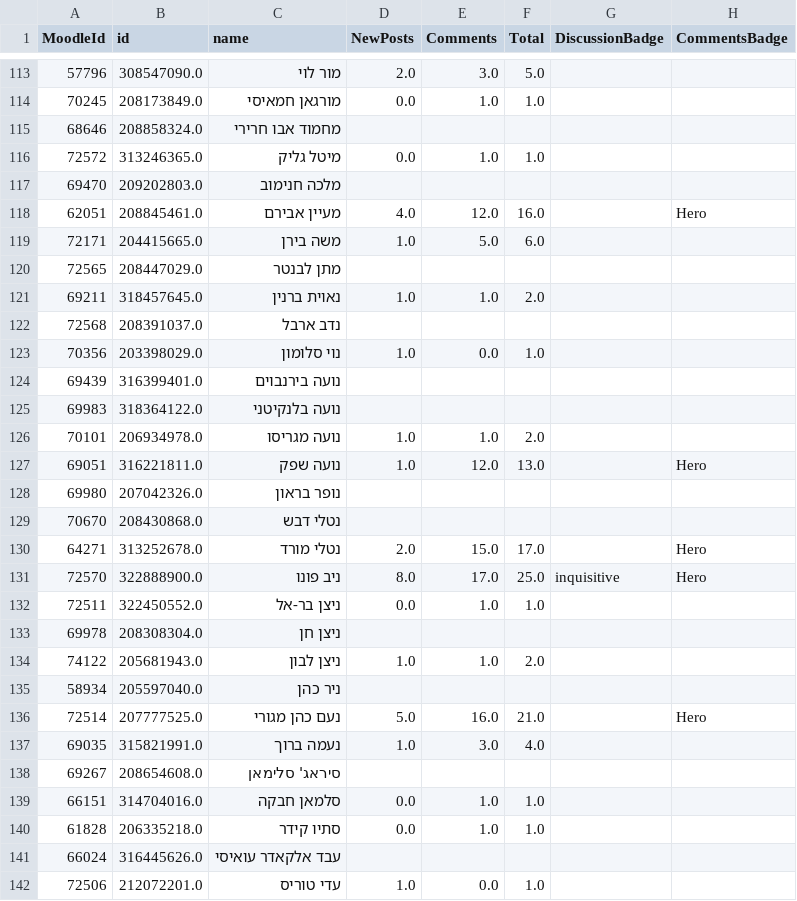
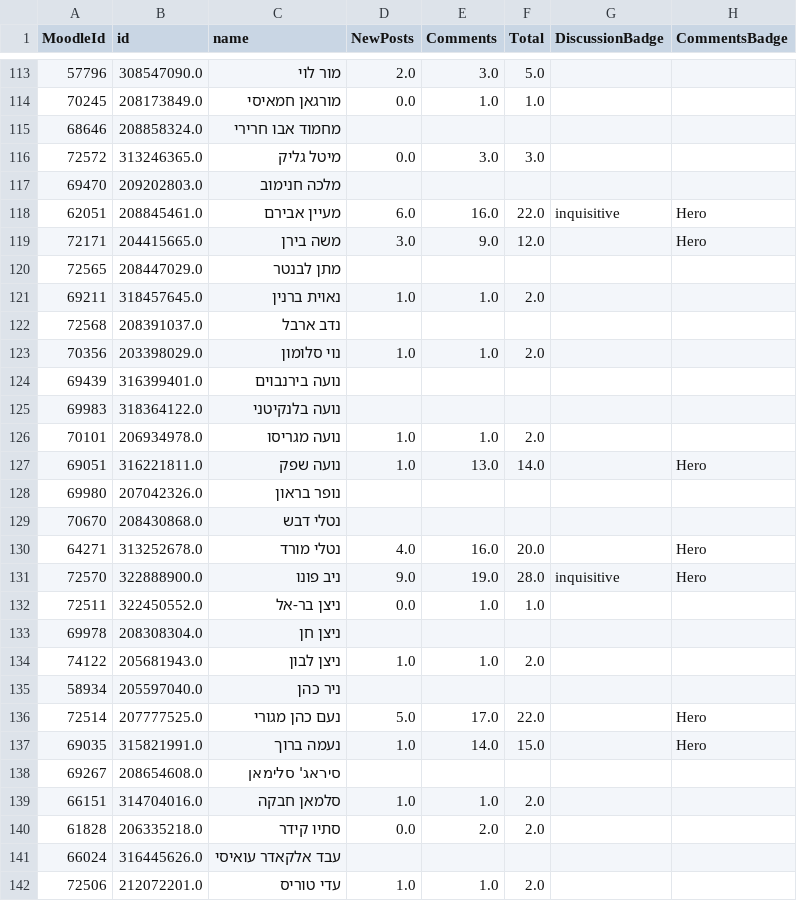
Before and after one commit to AmirBialer/Badges, a CSV file: data/allStudentsStatus.csv, drawn as a sheet; only a part is shown, gaps mark what is left out; the diff covers the shown part only.

```diff
--- a/data/allStudentsStatus.csv
+++ b/data/allStudentsStatus.csv
@@ -115,6 +115,6 @@
 68646,208858324.0,מחמוד אבו חרירי,,,,,
-72572,313246365.0,מיטל גליק,0.0,1.0,1.0,,
+72572,313246365.0,מיטל גליק,0.0,3.0,3.0,,
 69470,209202803.0,מלכה חנימוב,,,,,
-62051,208845461.0,מעיין אבירם,4.0,12.0,16.0,,Hero
-72171,204415665.0,משה בירן,1.0,5.0,6.0,,
+62051,208845461.0,מעיין אבירם,6.0,16.0,22.0,inquisitive,Hero
+72171,204415665.0,משה בירן,3.0,9.0,12.0,,Hero
 72565,208447029.0,מתן לבנטר,,,,,
@@ -122,3 +122,3 @@
 72568,208391037.0,נדב ארבל,,,,,
-70356,203398029.0,נוי סלומון,1.0,0.0,1.0,,
+70356,203398029.0,נוי סלומון,1.0,1.0,2.0,,
 69439,316399401.0,נועה בירנבוים,,,,,
@@ -126,7 +126,7 @@
 70101,206934978.0,נועה מגריסו,1.0,1.0,2.0,,
-69051,316221811.0,נועה שפק,1.0,12.0,13.0,,Hero
+69051,316221811.0,נועה שפק,1.0,13.0,14.0,,Hero
 69980,207042326.0,נופר בראון,,,,,
 70670,208430868.0,נטלי דבש,,,,,
-64271,313252678.0,נטלי מורד,2.0,15.0,17.0,,Hero
-72570,322888900.0,ניב פונו,8.0,17.0,25.0,inquisitive,Hero
+64271,313252678.0,נטלי מורד,4.0,16.0,20.0,,Hero
+72570,322888900.0,ניב פונו,9.0,19.0,28.0,inquisitive,Hero
 72511,322450552.0,ניצן בר-אל,0.0,1.0,1.0,,
@@ -135,8 +135,8 @@
 58934,205597040.0,ניר כהן,,,,,
-72514,207777525.0,נעם כהן מגורי,5.0,16.0,21.0,,Hero
-69035,315821991.0,נעמה ברוך,1.0,3.0,4.0,,
+72514,207777525.0,נעם כהן מגורי,5.0,17.0,22.0,,Hero
+69035,315821991.0,נעמה ברוך,1.0,14.0,15.0,,Hero
 69267,208654608.0,סיראג' סלימאן,,,,,
-66151,314704016.0,סלמאן חבקה,0.0,1.0,1.0,,
-61828,206335218.0,סתיו קידר,0.0,1.0,1.0,,
+66151,314704016.0,סלמאן חבקה,1.0,1.0,2.0,,
+61828,206335218.0,סתיו קידר,0.0,2.0,2.0,,
 66024,316445626.0,עבד אלקאדר עואיסי,,,,,
-72506,212072201.0,עדי טוריס,1.0,0.0,1.0,,
+72506,212072201.0,עדי טוריס,1.0,1.0,2.0,,
```
Also changed, not shown: 138 edited cells elsewhere in this file, data/ChosenStudentsStatusNEW.csv, data/ViewsOfBadgeGroupNEW.csv, 26 other files.
